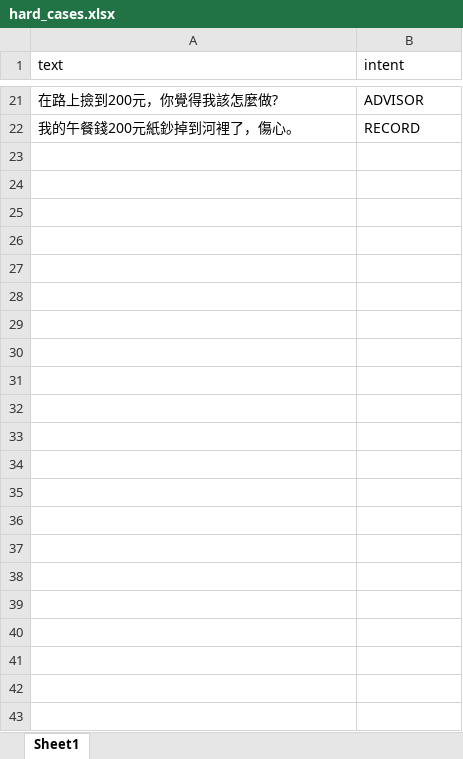
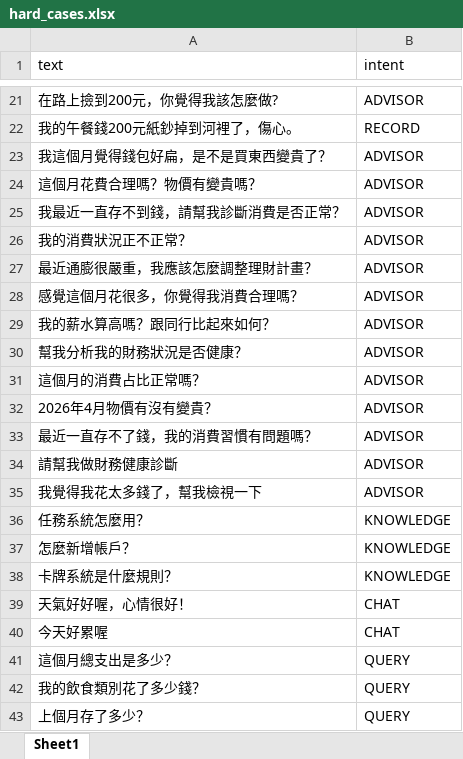
Before and after one commit to 4team-mma/money-api, an Excel workbook: web_app/temp/excel/hard_cases.xlsx, sheet Sheet1, drawn as a sheet; only a part is shown, gaps mark what is left out; values as stored, in another font and other column widths than the file's, no borders; the diff names each change by its address in the sheet, - before the commit and + after, or states it on an @@ line.

```diff
--- a/web_app/temp/excel/hard_cases.xlsx (sheet Sheet1)
+++ b/web_app/temp/excel/hard_cases.xlsx (sheet Sheet1)
+row 23: 我這個月覺得錢包好扁，是不是買東西變貴了？ | ADVISOR
+row 24: 這個月花費合理嗎？物價有變貴嗎？ | ADVISOR
+row 25: 我最近一直存不到錢，請幫我診斷消費是否正常？ | ADVISOR
+row 26: 我的消費狀況正不正常？ | ADVISOR
+row 27: 最近通膨很嚴重，我應該怎麼調整理財計畫？ | ADVISOR
+row 28: 感覺這個月花很多，你覺得我消費合理嗎？ | ADVISOR
+row 29: 我的薪水算高嗎？跟同行比起來如何？ | ADVISOR
+row 30: 幫我分析我的財務狀況是否健康？ | ADVISOR
+row 31: 這個月的消費占比正常嗎？ | ADVISOR
+row 32: 2026年4月物價有沒有變貴？ | ADVISOR
+row 33: 最近一直存不了錢，我的消費習慣有問題嗎？ | ADVISOR
+row 34: 請幫我做財務健康診斷 | ADVISOR
+row 35: 我覺得我花太多錢了，幫我檢視一下 | ADVISOR
+row 36: 任務系統怎麼用？ | KNOWLEDGE
+row 37: 怎麼新增帳戶？ | KNOWLEDGE
+row 38: 卡牌系統是什麼規則？ | KNOWLEDGE
+row 39: 天氣好好喔，心情很好！ | CHAT
+row 40: 今天好累喔 | CHAT
+row 41: 這個月總支出是多少？ | QUERY
+row 42: 我的飲食類別花了多少錢？ | QUERY
+row 43: 上個月存了多少？ | QUERY
```
Also changed, not shown: 21 other files.
